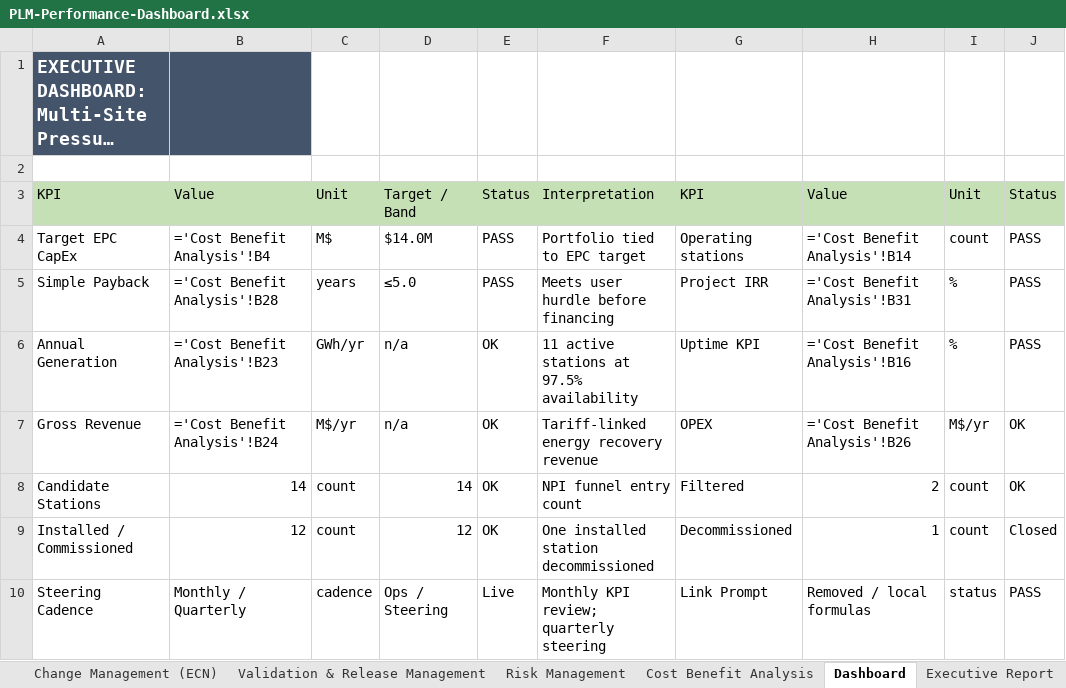
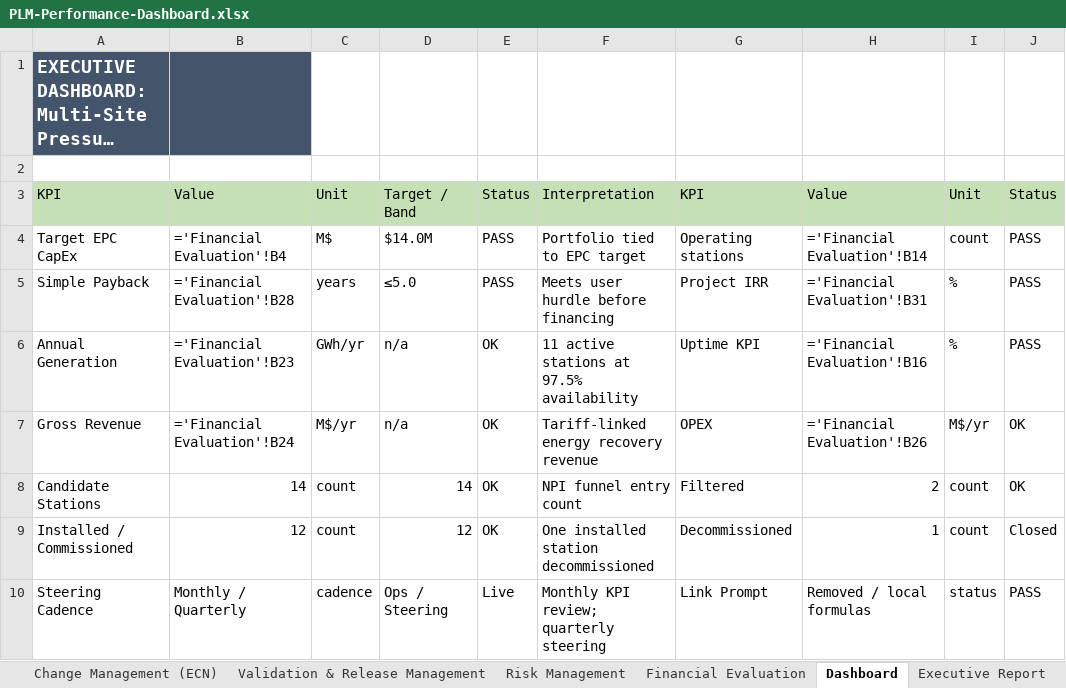
Before and after one commit to MajidMehrnia/Systems-Strategy-and-Lifecycle-Leadership, an Excel workbook: PLM-Performance-Dashboard.xlsx, sheet Dashboard, drawn as a sheet; only a part is shown; long unchanged cells end in …; values as stored, in another font and other column widths than the file's, no borders; formulas are shown in place of their values; conditional formats not drawn; the diff names each change by its address in the sheet, - before the commit and + after, or states it on an @@ line.

Commit message:
Add files via upload

```diff
--- a/PLM-Performance-Dashboard.xlsx (sheet Dashboard)
+++ b/PLM-Performance-Dashboard.xlsx (sheet Dashboard)
-sheet tab: Cost Benefit Analysis
+sheet tab: Financial Evaluation
-B4: ='Cost Benefit Analysis'!B4
+B4: ='Financial Evaluation'!B4
-H4: ='Cost Benefit Analysis'!B14
+H4: ='Financial Evaluation'!B14
-B5: ='Cost Benefit Analysis'!B28
+B5: ='Financial Evaluation'!B28
-H5: ='Cost Benefit Analysis'!B31
+H5: ='Financial Evaluation'!B31
-B6: ='Cost Benefit Analysis'!B23
+B6: ='Financial Evaluation'!B23
-H6: ='Cost Benefit Analysis'!B16
+H6: ='Financial Evaluation'!B16
-B7: ='Cost Benefit Analysis'!B24
+B7: ='Financial Evaluation'!B24
-H7: ='Cost Benefit Analysis'!B26
+H7: ='Financial Evaluation'!B26
```
Also changed, not shown: other sheet tabs, charts or pictures.
